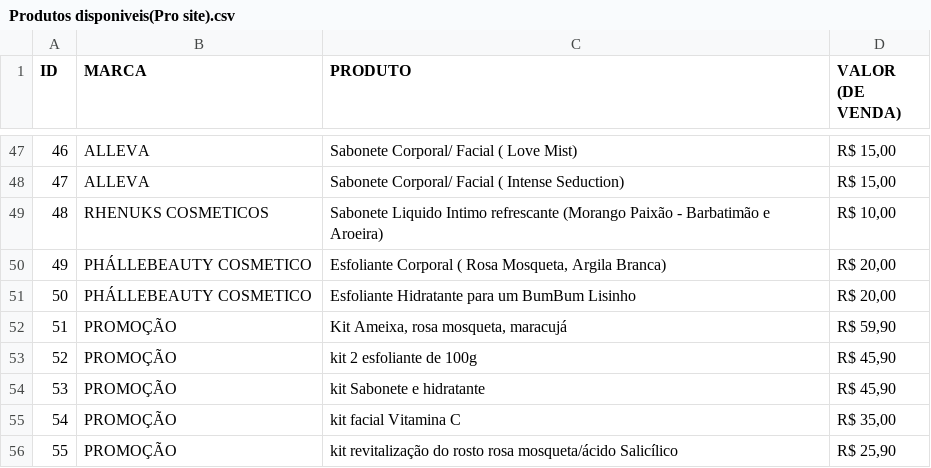
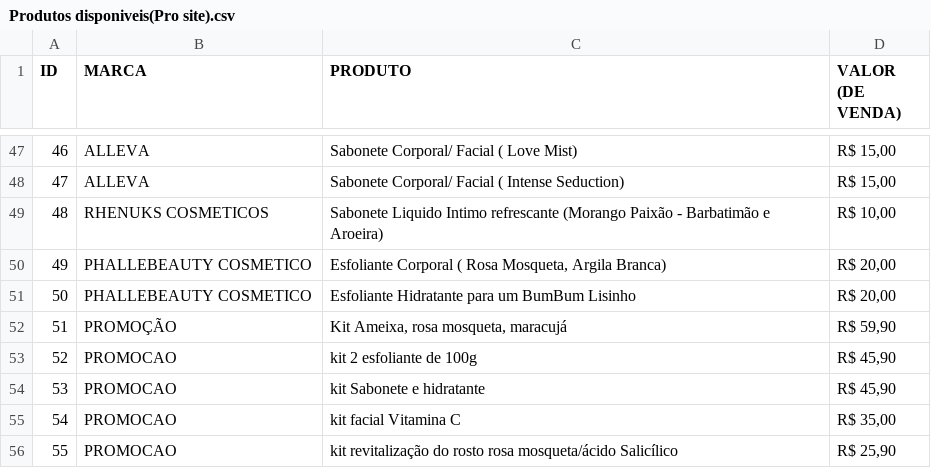
Before and after one commit to Luxns1/Vivicia-store, a CSV file: Produtos disponiveis(Pro site).csv, drawn as a sheet; only a part is shown, gaps mark what is left out.

```diff
--- a/Produtos disponiveis(Pro site).csv
+++ b/Produtos disponiveis(Pro site).csv
@@ -49,8 +49,8 @@ ID;MARCA ;PRODUTO;VALOR (DE VENDA)
 48;RHENUKS COSMETICOS ;Sabonete Liquido Intimo refrescante (Morango Paixão - Barbatimão e Aroeira);R$ 10,00
-49;PHÁLLEBEAUTY COSMETICO;Esfoliante Corporal ( Rosa Mosqueta, Argila Branca);R$ 20,00
-50;PHÁLLEBEAUTY COSMETICO;Esfoliante Hidratante para um BumBum Lisinho;R$ 20,00
+49;PHALLEBEAUTY COSMETICO;Esfoliante Corporal ( Rosa Mosqueta, Argila Branca);R$ 20,00
+50;PHALLEBEAUTY COSMETICO;Esfoliante Hidratante para um BumBum Lisinho;R$ 20,00
 51;PROMOÇÃO;Kit Ameixa, rosa mosqueta, maracujá ;R$ 59,90
-52;PROMOÇÃO;kit 2 esfoliante de 100g;R$ 45,90
-53;PROMOÇÃO;kit Sabonete e hidratante ;R$ 45,90
-54;PROMOÇÃO;kit facial Vitamina C;R$ 35,00
-55;PROMOÇÃO;kit revitalização do rosto rosa mosqueta/ácido Salicílico ;R$ 25,90
+52;PROMOCAO;kit 2 esfoliante de 100g;R$ 45,90
+53;PROMOCAO;kit Sabonete e hidratante ;R$ 45,90
+54;PROMOCAO;kit facial Vitamina C;R$ 35,00
+55;PROMOCAO;kit revitalização do rosto rosa mosqueta/ácido Salicílico ;R$ 25,90
```
Also changed, not shown: 1 other file.
